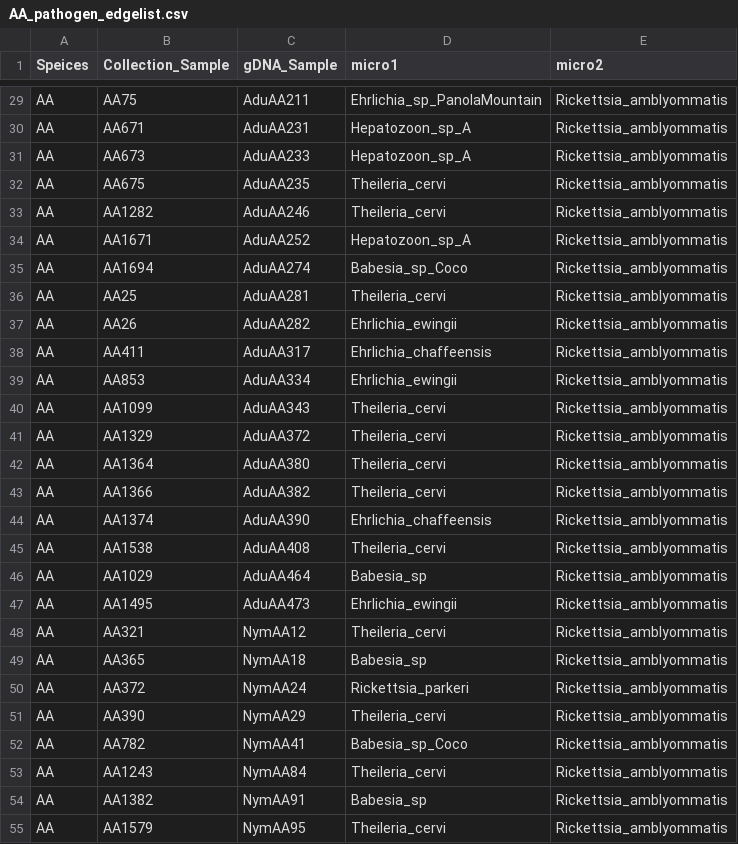
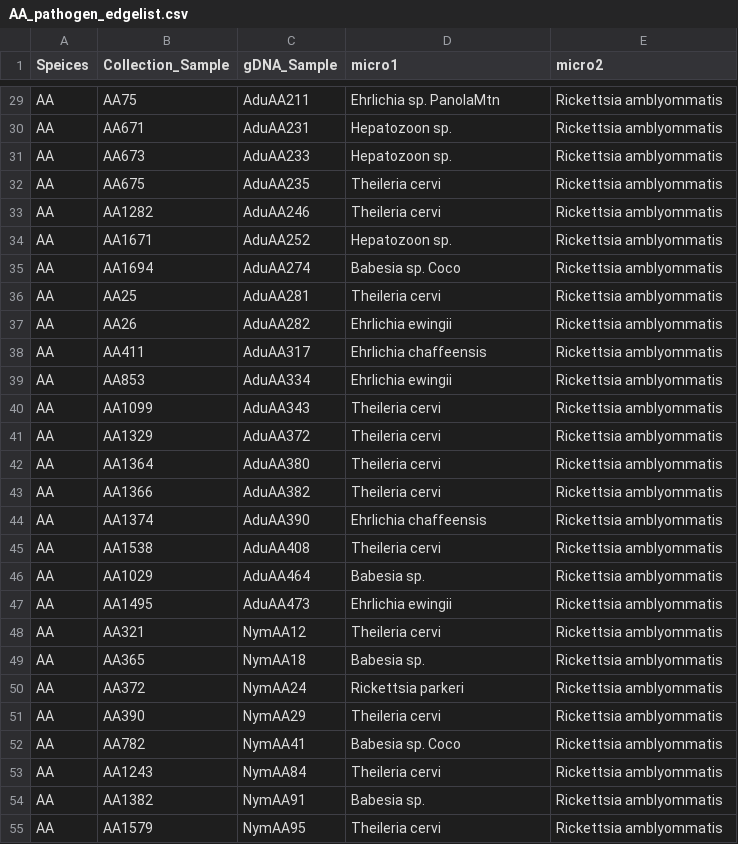
Before and after one commit to kimberlyledger/alachua_ticks, a CSV file: AA_pathogen_edgelist.csv, drawn as a sheet; only a part is shown, gaps mark what is left out; the diff covers the shown part only; the diff names each change by its address in the sheet, - before the commit and + after, or states it on an @@ line.

```diff
--- a/AA_pathogen_edgelist.csv
+++ b/AA_pathogen_edgelist.csv
-D29 (micro1): Ehrlichia_sp_PanolaMountain
+D29 (micro1): Ehrlichia sp. PanolaMtn
-E29:E55 (micro2): Rickettsia_amblyommatis
+E29:E55 (micro2): Rickettsia amblyommatis
-D30:D31 (micro1): Hepatozoon_sp_A
+D30:D31 (micro1): Hepatozoon sp.
-D32:D33 (micro1): Theileria_cervi
+D32:D33 (micro1): Theileria cervi
-D34 (micro1): Hepatozoon_sp_A
+D34 (micro1): Hepatozoon sp.
-D35 (micro1): Babesia_sp_Coco
+D35 (micro1): Babesia sp. Coco
-D36 (micro1): Theileria_cervi
+D36 (micro1): Theileria cervi
-D37 (micro1): Ehrlichia_ewingii
+D37 (micro1): Ehrlichia ewingii
-D38 (micro1): Ehrlichia_chaffeensis
+D38 (micro1): Ehrlichia chaffeensis
-D39 (micro1): Ehrlichia_ewingii
+D39 (micro1): Ehrlichia ewingii
-D40:D43 (micro1): Theileria_cervi
+D40:D43 (micro1): Theileria cervi
-D44 (micro1): Ehrlichia_chaffeensis
+D44 (micro1): Ehrlichia chaffeensis
-D45 (micro1): Theileria_cervi
+D45 (micro1): Theileria cervi
-D46 (micro1): Babesia_sp
+D46 (micro1): Babesia sp.
-D47 (micro1): Ehrlichia_ewingii
+D47 (micro1): Ehrlichia ewingii
-D48 (micro1): Theileria_cervi
+D48 (micro1): Theileria cervi
-D49 (micro1): Babesia_sp
+D49 (micro1): Babesia sp.
-D50 (micro1): Rickettsia_parkeri
+D50 (micro1): Rickettsia parkeri
-D51 (micro1): Theileria_cervi
+D51 (micro1): Theileria cervi
-D52 (micro1): Babesia_sp_Coco
+D52 (micro1): Babesia sp. Coco
-D53 (micro1): Theileria_cervi
+D53 (micro1): Theileria cervi
-D54 (micro1): Babesia_sp
+D54 (micro1): Babesia sp.
-D55 (micro1): Theileria_cervi
+D55 (micro1): Theileria cervi
```
Also changed, not shown: 124 edited cells elsewhere in this file, 3 other files.
